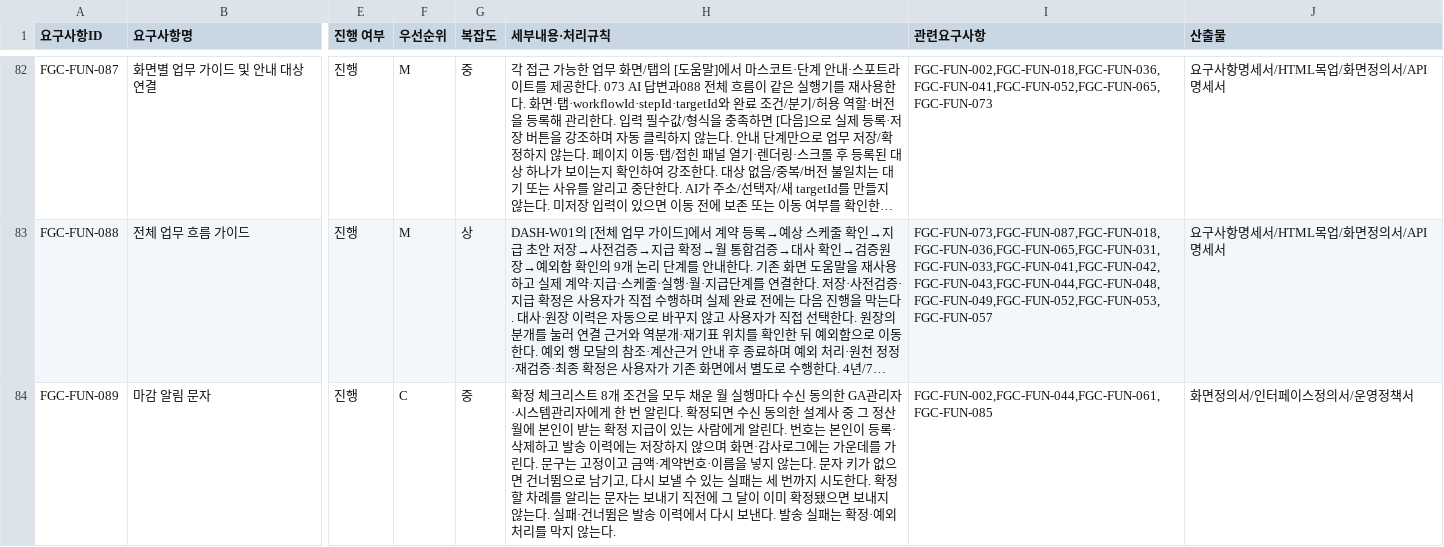
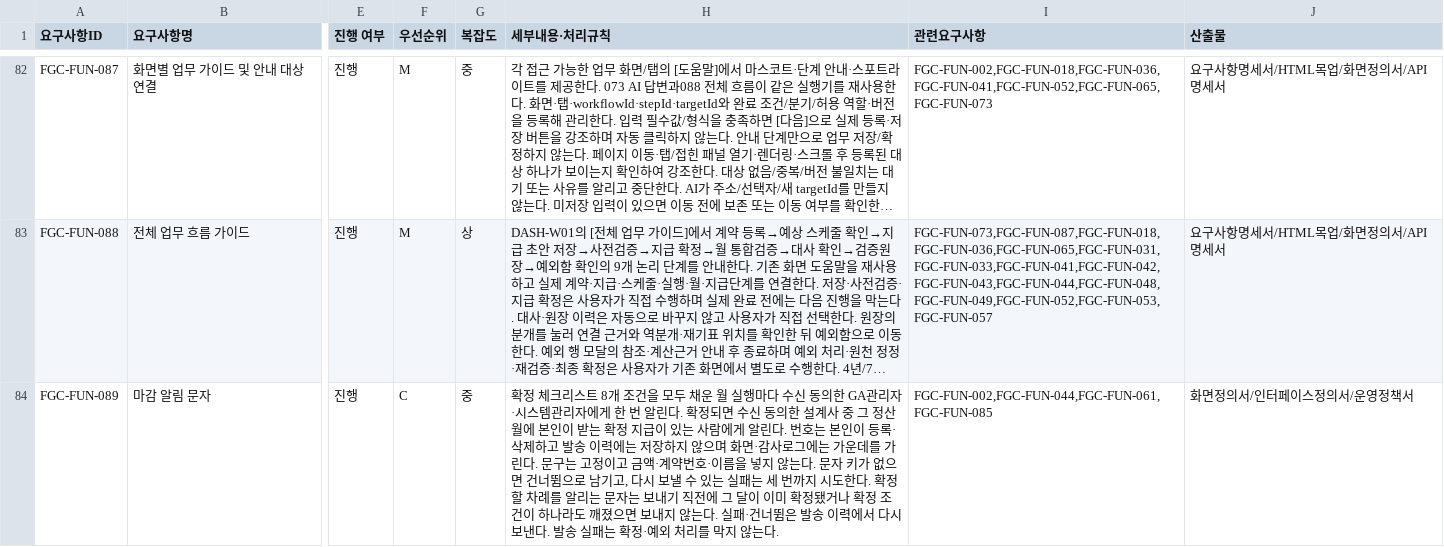
Before and after one commit to feegachu/fgc, a CSV file: docs/FGC_요구사항명세서_v3_0_FUN_기능_요구사항.csv, drawn as a sheet; only a part is shown, gaps mark what is left out; long unchanged cells end in …; the diff names each change by its address in the sheet, - before the commit and + after, or states it on an @@ line.

Commit message:
fix(notification): 확정 대기 문자는 보내는 시점에 확정 조건을 다시 본다
알린 뒤 같은 달에 새 실행이 생기거나 예외가 다시 열리면 옛 실행은 확정할 수 없다.
그런데 재시도와 다시 보내기는 "확정해 주세요" 문자를 그대로 보냈다(PR #968 리뷰).
보내기 직전에 확정 API와 같은 체크리스트로 다시 보고, 조건이 깨졌으면
건너뜀(NO_LONGER_READY)으로 끝낸다. 확정 통지에는 해당하지 않는다.

- 발송 이력의 사유에 '지금은 확정할 수 없음'을 더한다
- fgc.notification.enabled 주석을 바로잡는다. 10초 주기 실행만 끄는 값이고,
  꺼 둔 동안의 확정 통지는 대기로 쌓였다가 켜면 나간다
- Runbook 5-6: 끄기의 범위, 시연 데이터를 다시 쌓을 때 나가는 확정 문자
- 인터페이스정의서, 화면정의서, 운영정책서 제59조, 매뉴얼, FUN-089 행에 반영

```diff
--- a/docs/FGC_요구사항명세서_v3_0_FUN_기능_요구사항.csv
+++ b/docs/FGC_요구사항명세서_v3_0_FUN_기능_요구사항.csv
-H84 (세부내용·처리규칙): …확정됐으면 보…
+H84 (세부내용·처리규칙): …확정됐거나 확정 조건이 하나라도 깨졌으면 보…
```
Also changed, not shown: 12 other files.
